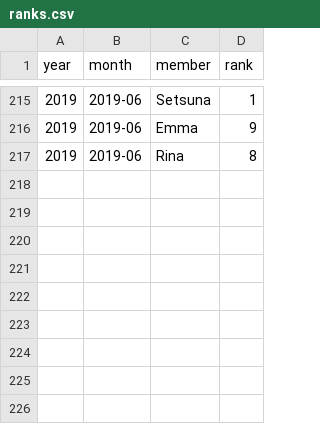
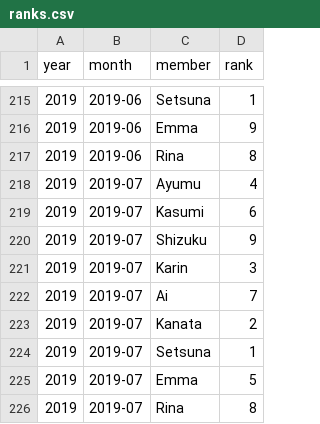
Before and after one commit to StormSeeker39/nijigasaki-monthly-rankings, a CSV file: ranks.csv, drawn as a sheet; only a part is shown, gaps mark what is left out.

```diff
--- a/ranks.csv
+++ b/ranks.csv
@@ -217 +217,10 @@
 2019,2019-06,Rina,8
+2019,2019-07,Ayumu,4
+2019,2019-07,Kasumi,6
+2019,2019-07,Shizuku,9
+2019,2019-07,Karin,3
+2019,2019-07,Ai,7
+2019,2019-07,Kanata,2
+2019,2019-07,Setsuna,1
+2019,2019-07,Emma,5
+2019,2019-07,Rina,8
```
Also changed, not shown: 1 other file.
